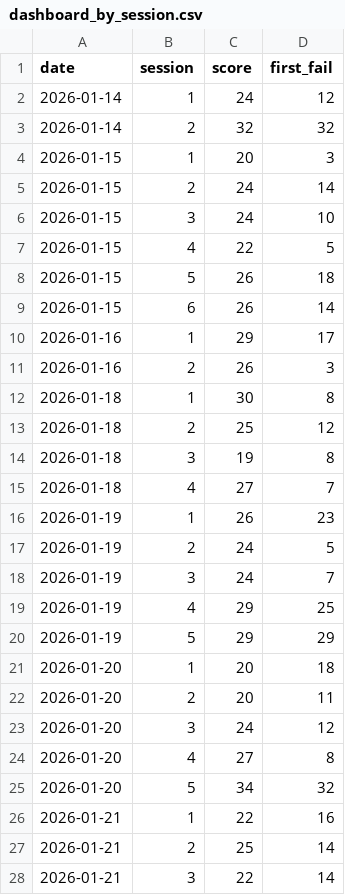
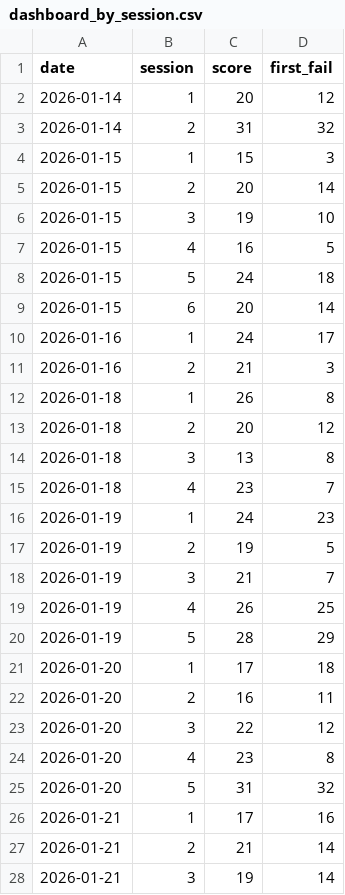
Before and after one commit to IsaacVerm/lichess-data, a CSV file: data/agg/dashboard_by_session.csv, drawn as a sheet; only a part is shown; the diff covers the shown part only.

```diff
--- a/data/agg/dashboard_by_session.csv
+++ b/data/agg/dashboard_by_session.csv
@@ -1,28 +1,28 @@
 date,session,score,first_fail
-2026-01-14,1,24,12
-2026-01-14,2,32,32
-2026-01-15,1,20,3
-2026-01-15,2,24,14
-2026-01-15,3,24,10
-2026-01-15,4,22,5
-2026-01-15,5,26,18
-2026-01-15,6,26,14
-2026-01-16,1,29,17
-2026-01-16,2,26,3
-2026-01-18,1,30,8
-2026-01-18,2,25,12
-2026-01-18,3,19,8
-2026-01-18,4,27,7
-2026-01-19,1,26,23
-2026-01-19,2,24,5
-2026-01-19,3,24,7
-2026-01-19,4,29,25
-2026-01-19,5,29,29
-2026-01-20,1,20,18
-2026-01-20,2,20,11
-2026-01-20,3,24,12
-2026-01-20,4,27,8
-2026-01-20,5,34,32
-2026-01-21,1,22,16
-2026-01-21,2,25,14
-2026-01-21,3,22,14
+2026-01-14,1,20,12
+2026-01-14,2,31,32
+2026-01-15,1,15,3
+2026-01-15,2,20,14
+2026-01-15,3,19,10
+2026-01-15,4,16,5
+2026-01-15,5,24,18
+2026-01-15,6,20,14
+2026-01-16,1,24,17
+2026-01-16,2,21,3
+2026-01-18,1,26,8
+2026-01-18,2,20,12
+2026-01-18,3,13,8
+2026-01-18,4,23,7
+2026-01-19,1,24,23
+2026-01-19,2,19,5
+2026-01-19,3,21,7
+2026-01-19,4,26,25
+2026-01-19,5,28,29
+2026-01-20,1,17,18
+2026-01-20,2,16,11
+2026-01-20,3,22,12
+2026-01-20,4,23,8
+2026-01-20,5,31,32
+2026-01-21,1,17,16
+2026-01-21,2,21,14
+2026-01-21,3,19,14
```
Also changed, not shown: 126 edited cells elsewhere in this file, data/filter/10_random_puzzles.csv.
